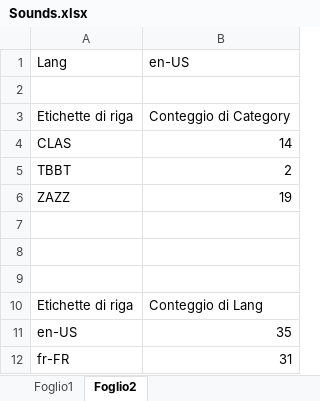
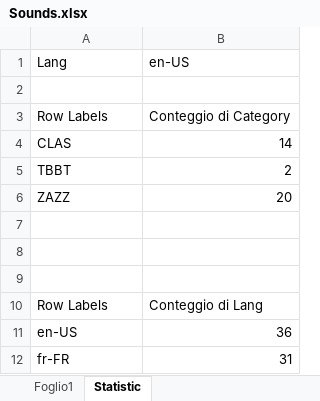
Before and after one commit to Licantrop0/WPaolo, an Excel workbook: SheldonMix/SheldonMix.Web/SheldonMix/Sounds.xlsx, sheet Statistic, drawn as a sheet; values as stored, in another font and other column widths than the file's, no borders; charts and pictures not drawn; the diff names each change by its address in the sheet, - before the commit and + after, or states it on an @@ line.

```diff
--- a/SheldonMix/SheldonMix.Web/SheldonMix/Sounds.xlsx (sheet Statistic)
+++ b/SheldonMix/SheldonMix.Web/SheldonMix/Sounds.xlsx (sheet Statistic)
-sheet tab: Foglio2
+sheet tab: Statistic
-A3: Etichette di riga
+A3: Row Labels
-B6: 19
+B6: 20
-A10: Etichette di riga
+A10: Row Labels
-B11: 35
+B11: 36
```
Also changed, not shown: sheet Foglio1, charts or pictures, 2 other files.
